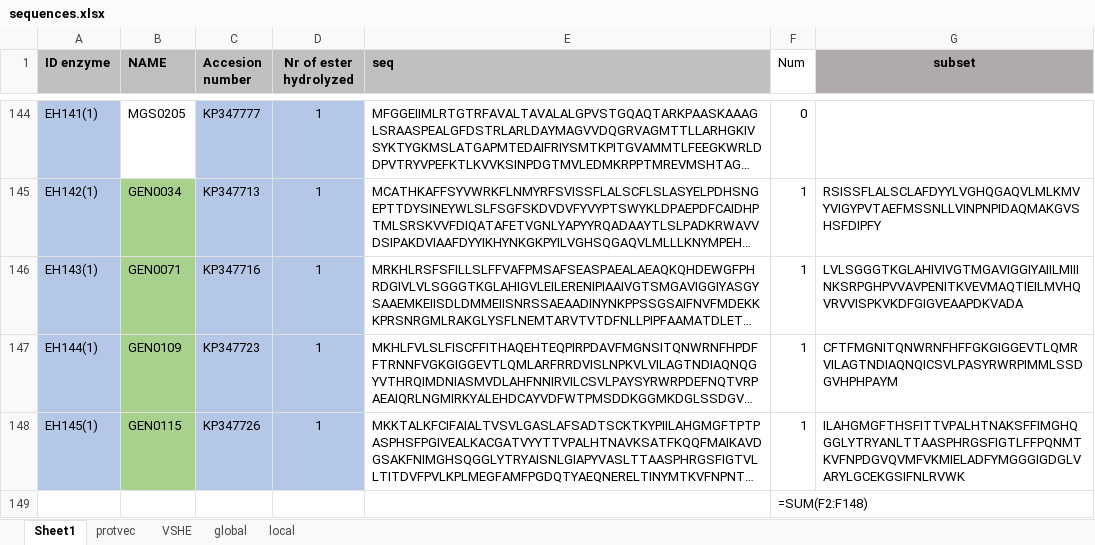
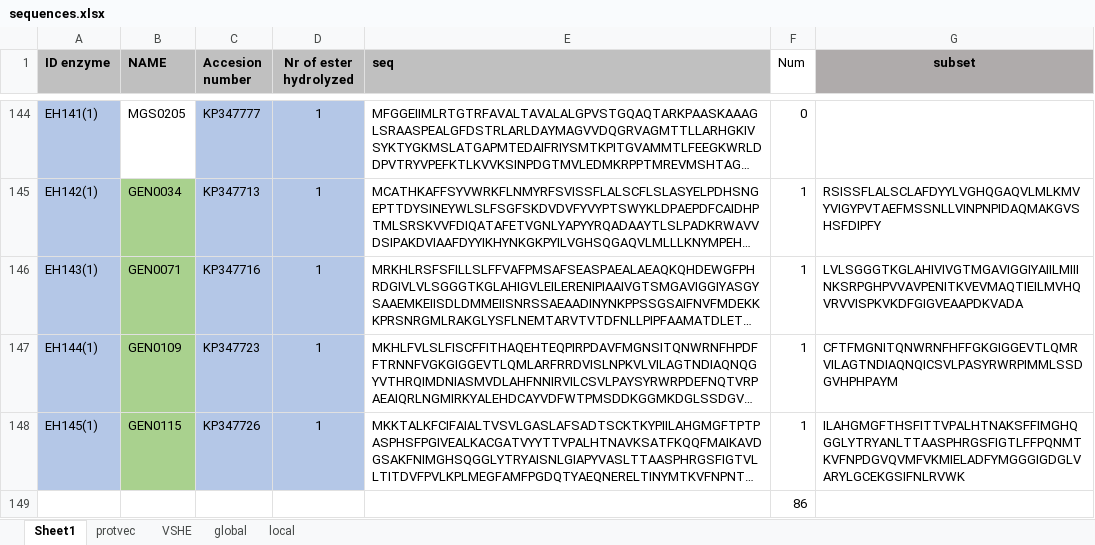
Before and after one commit to etiur/Machine_learning, an Excel workbook: data/sequences.xlsx, sheet Sheet1, drawn as a sheet; only a part is shown, gaps mark what is left out; long unchanged cells end in …; values as stored, in another font and other column widths than the file's, no borders; formulas without a stored value are shown as written; the diff names each change by its address in the sheet, - before the commit and + after, or states it on an @@ line.

```diff
--- a/data/sequences.xlsx (sheet Sheet1)
+++ b/data/sequences.xlsx (sheet Sheet1)
-F149 (Num): =SUM(F2:F148)
+F149 (Num): 86
```
Also changed, not shown: sheet global.
